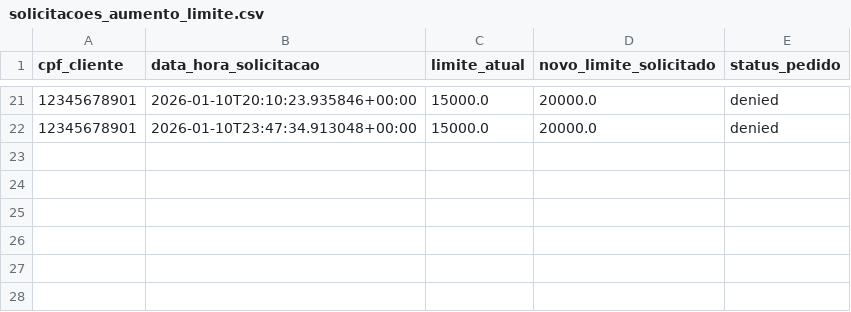
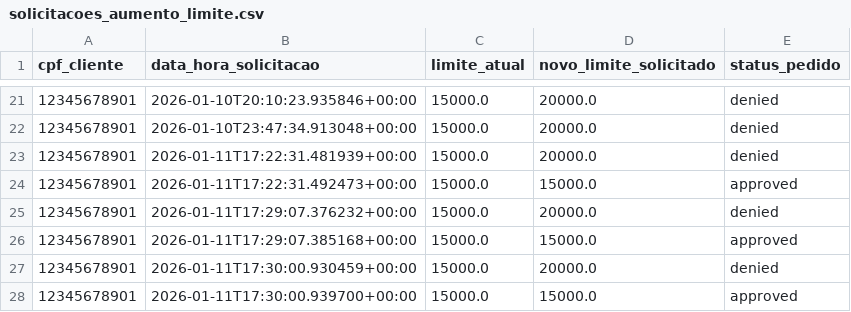
Before and after one commit to PatrickEN-dev/IA-Agent-Tech-For-Humans-Back-end, a CSV file: src/data/solicitacoes_aumento_limite.csv, drawn as a sheet; only a part is shown, gaps mark what is left out; the diff names each change by its address in the sheet, - before the commit and + after, or states it on an @@ line.

```diff
--- a/src/data/solicitacoes_aumento_limite.csv
+++ b/src/data/solicitacoes_aumento_limite.csv
+row 23: 12345678901 | 2026-01-11T17:22:31.481939+00:00 | 15000.0 | 20000.0 | denied
+row 24: 12345678901 | 2026-01-11T17:22:31.492473+00:00 | 15000.0 | 15000.0 | approved
+row 25: 12345678901 | 2026-01-11T17:29:07.376232+00:00 | 15000.0 | 20000.0 | denied
+row 26: 12345678901 | 2026-01-11T17:29:07.385168+00:00 | 15000.0 | 15000.0 | approved
+row 27: 12345678901 | 2026-01-11T17:30:00.930459+00:00 | 15000.0 | 20000.0 | denied
+row 28: 12345678901 | 2026-01-11T17:30:00.939700+00:00 | 15000.0 | 15000.0 | approved
```
Also changed, not shown: 5 other files.
